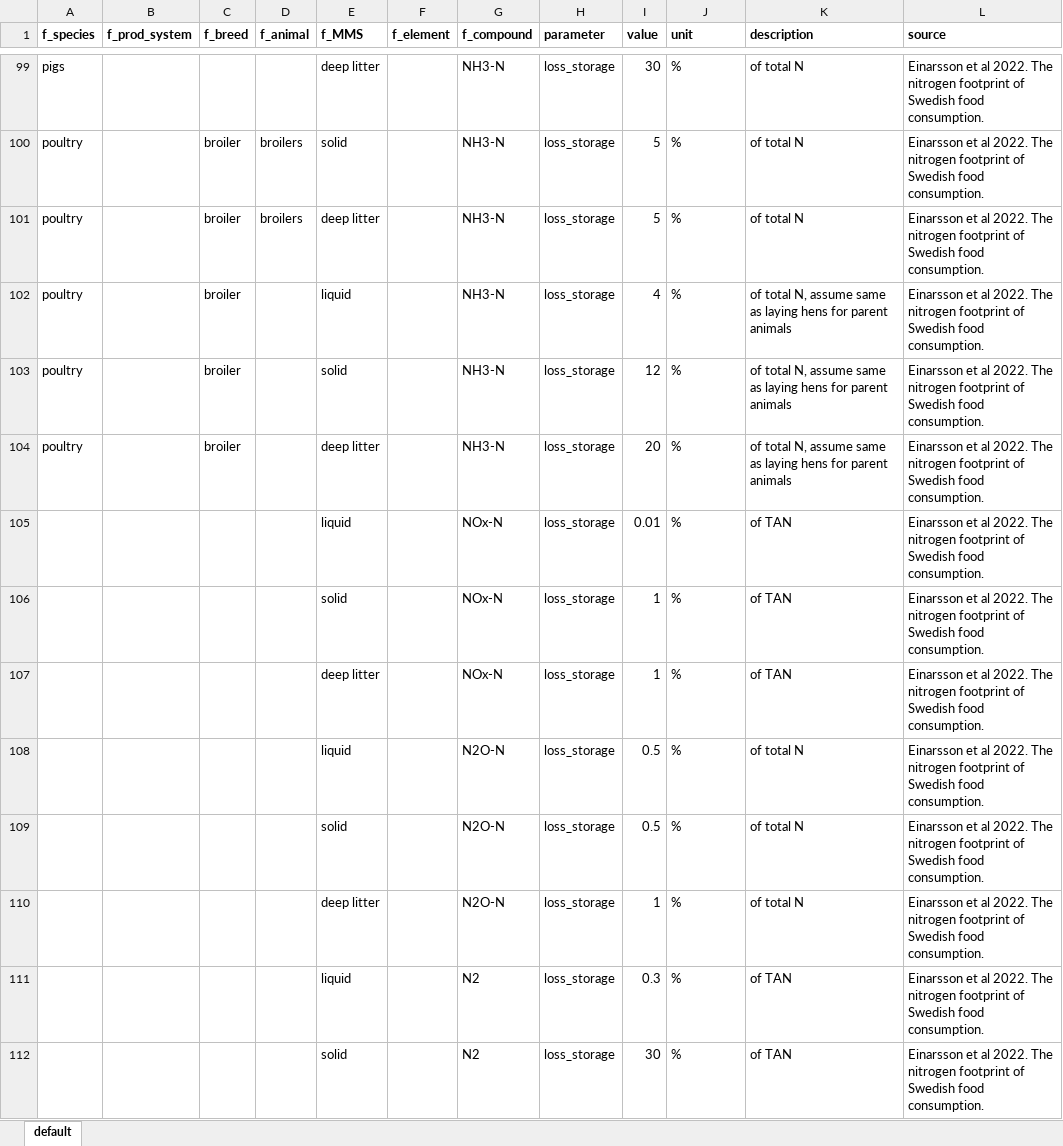
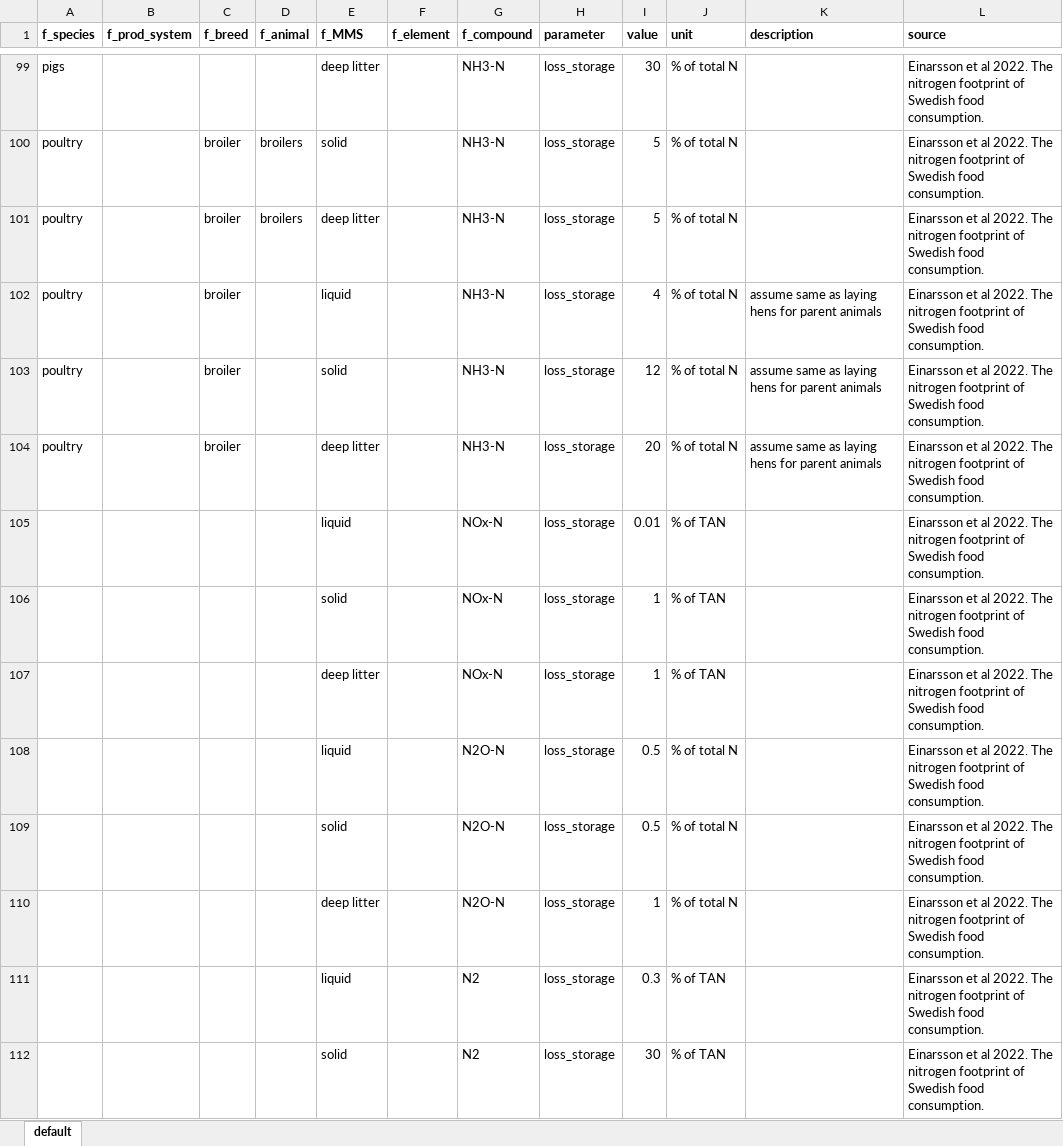
Before and after one commit to SLU-foodsystems/CIBUSmod, an Excel workbook: data/prod_parameters/ManureMgmt.xlsx, sheet default, drawn as a sheet; only a part is shown, gaps mark what is left out; values as stored, in another font and other column widths than the file's, no borders; the diff covers the shown part only; the diff names each change by its address in the sheet, - before the commit and + after, or states it on an @@ line.

```diff
--- a/data/prod_parameters/ManureMgmt.xlsx (sheet default)
+++ b/data/prod_parameters/ManureMgmt.xlsx (sheet default)
-J99:J104 (unit): %
+J99:J104 (unit): % of total N
-K99:K101 (description): of total N
+K99:K101 (description): (empty)
-K102:K104 (description): of total N, assume same…
+K102:K104 (description): assume same…
-J105:J107 (unit): %
+J105:J107 (unit): % of TAN
-K105:K107 (description): of TAN
+K105:K107 (description): (empty)
-J108:J110 (unit): %
+J108:J110 (unit): % of total N
-K108:K110 (description): of total N
+K108:K110 (description): (empty)
-J111:J112 (unit): %
+J111:J112 (unit): % of TAN
-K111:K112 (description): of TAN
+K111:K112 (description): (empty)
```
Also changed, not shown: 3 added rows, 99 edited cells and cell formats elsewhere in this sheet, data/prod_parameters/PlantNutrientMgmt.xlsx, 1 other file.
